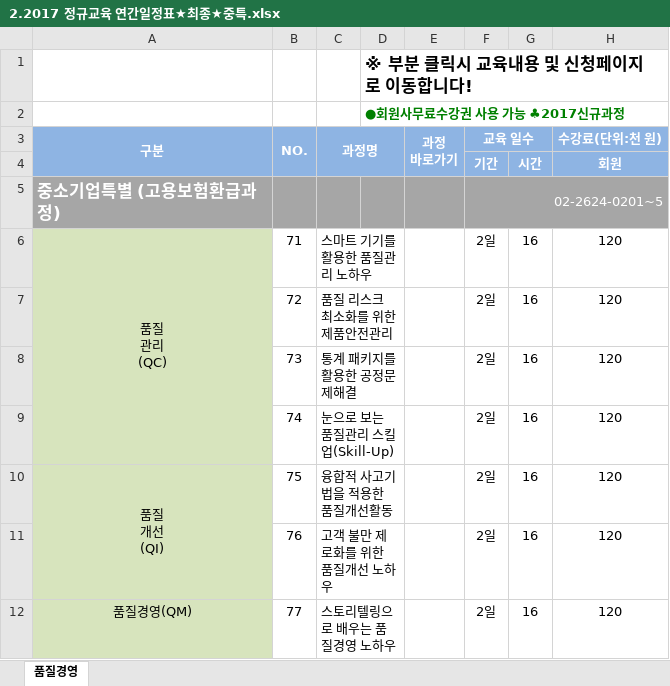
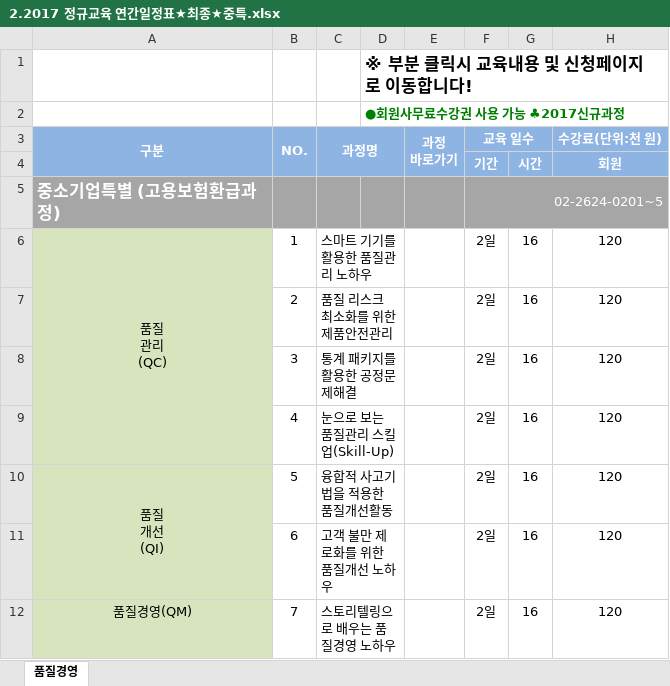
Before and after one commit to zeten/QualityStart, an Excel workbook: 2.2017 정규교육 연간일정표★최종★중특.xlsx, sheet 품질경영, drawn as a sheet; only a part is shown; values as stored, in another font and other column widths than the file's, no borders; charts and pictures not drawn; the diff names each change by its address in the sheet, - before the commit and + after, or states it on an @@ line.

Commit message:
과정 번호 변경

```diff
--- a/2.2017 정규교육 연간일정표★최종★중특.xlsx (sheet 품질경영)
+++ b/2.2017 정규교육 연간일정표★최종★중특.xlsx (sheet 품질경영)
-B6: 71
+B6: 1
-B7: 72
+B7: 2
-B8: 73
+B8: 3
-B9: 74
+B9: 4
-B10: 75
+B10: 5
-B11: 76
+B11: 6
-B12: 77
+B12: 7
```
